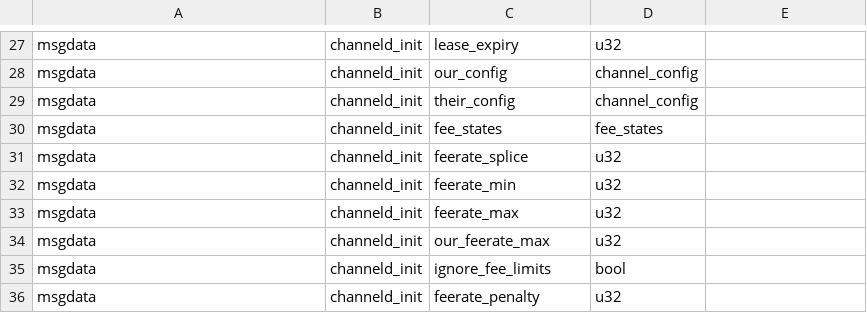
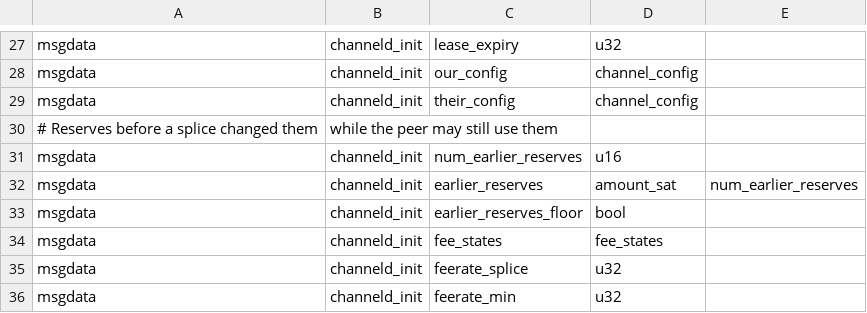
Before and after one commit to privkeyio/lightning, a CSV file: channeld/channeld_wire.csv, drawn as a sheet; only a part is shown, gaps mark what is left out; the shorter side is filled out with more unchanged rows; the diff names each change by its address in the sheet, - before the commit and + after, or states it on an @@ line.

Commit message:
channeld: accept retransmits under the pre-splice reserves and keep ours above both

```diff
--- a/channeld/channeld_wire.csv
+++ b/channeld/channeld_wire.csv
+row 30: # Reserves before a splice changed them | while the peer may still use them
+row 31: msgdata | channeld_init | num_earlier_reserves | u16
+row 32: msgdata | channeld_init | earlier_reserves | amount_sat | num_earlier_reserves
+row 33: msgdata | channeld_init | earlier_reserves_floor | bool
```
Also changed, not shown: 12 other files.
